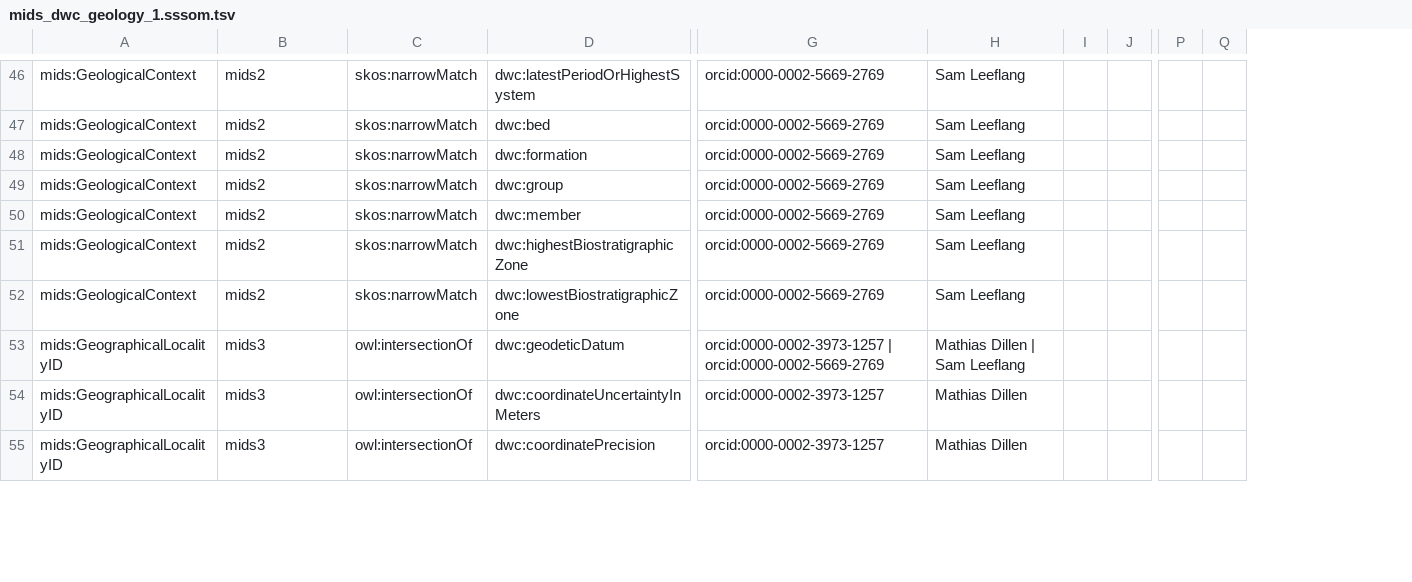
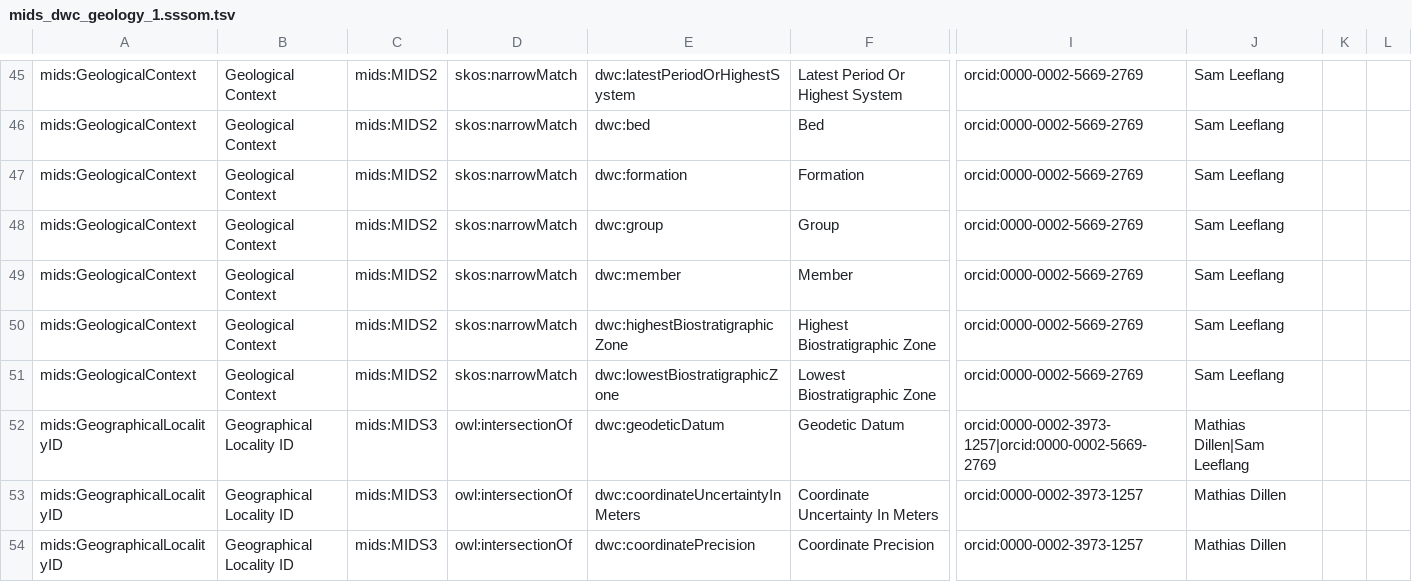
Before and after one commit to tdwg/mids, a TSV file: source/mappings/mids_dwc_geology_1.sssom.tsv, drawn as a sheet; only a part is shown, gaps mark what is left out; removed rows and columns are numbered as before the commit, all else as after; the diff covers the shown part only; the diff names each change by its address in the sheet, - before the commit and + after, or states it on an @@ line.

```diff
--- a/source/mappings/mids_dwc_geology_1.sssom.tsv
+++ b/source/mappings/mids_dwc_geology_1.sssom.tsv
+column C, rows 45-54: mids:MIDS2 | mids:MIDS2 | mids:MIDS2 | mids:MIDS2 | mids:MIDS2 | mids:MIDS2 | mids:MIDS2 | mids:MIDS3 | mids:MIDS3 | mids:MIDS3
+column F, rows 45-54: Latest Period Or Highest System | Bed | Formation | Group | Member | Highest Biostratigraphic Zone | Lowest Biostratigraphic Zone | Geodetic Datum | Coordinate Uncertainty In Meters | Coordinate Precision
-column I, empty
-column J, empty
+column K, empty
+column L, empty
-column P, empty
-column Q, empty
-B45:B51: mids2
+B45:B51: Geological Context
-B52:B54: mids3
+B52:B54: Geographical Locality ID
-I52: orcid:0000-0002-3973-1257 | orcid:0000-0002-5669-2769
+I52: orcid:0000-0002-3973-1257|orcid:0000-0002-5669-2769
-J52: Mathias Dillen | Sam Leeflang
+J52: Mathias Dillen|Sam Leeflang
```
Also changed, not shown: 1 removed row and 92 edited cells elsewhere in this file, source/mappings/mids_abcd_biology_1.sssom.tsv, source/mappings/mids_dwc_biology_1.sssom.tsv, 1 other file.
